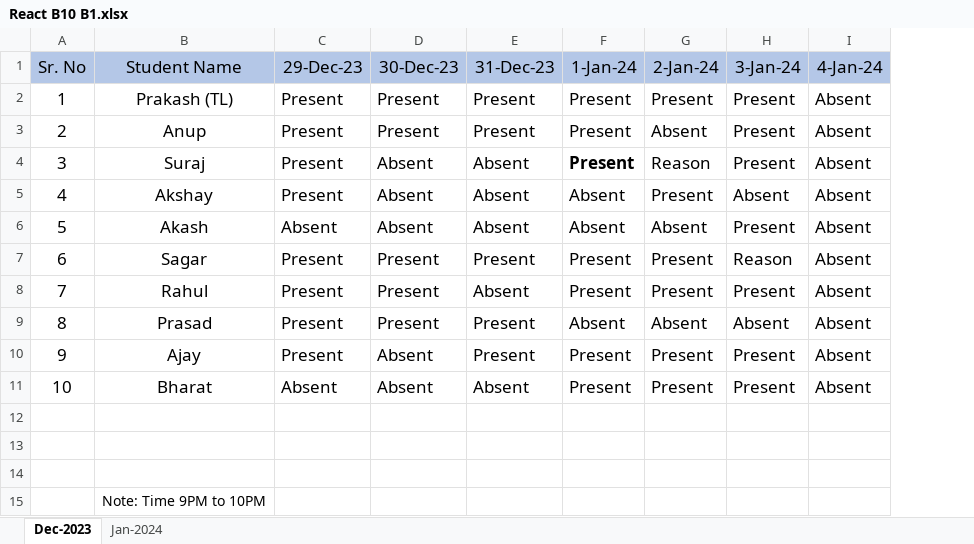
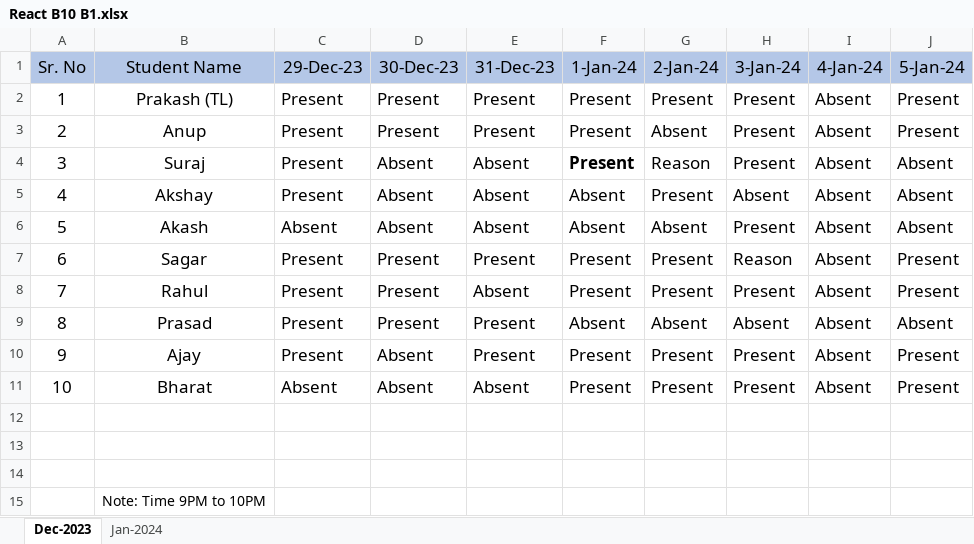
Before and after one commit to Prakash5288/JavaScript_Learning, an Excel workbook: React B10 B1.xlsx, sheet Dec-2023, drawn as a sheet; values as stored, in another font and other column widths than the file's, no borders; the diff names each change by its address in the sheet, - before the commit and + after, or states it on an @@ line.

```diff
--- a/React B10 B1.xlsx (sheet Dec-2023)
+++ b/React B10 B1.xlsx (sheet Dec-2023)
+column J (5-Jan-24), rows 2-11: Present | Present | Absent | Absent | Absent | Present | Present | Absent | Present | Present
```
Also changed, not shown: 2 other files.
